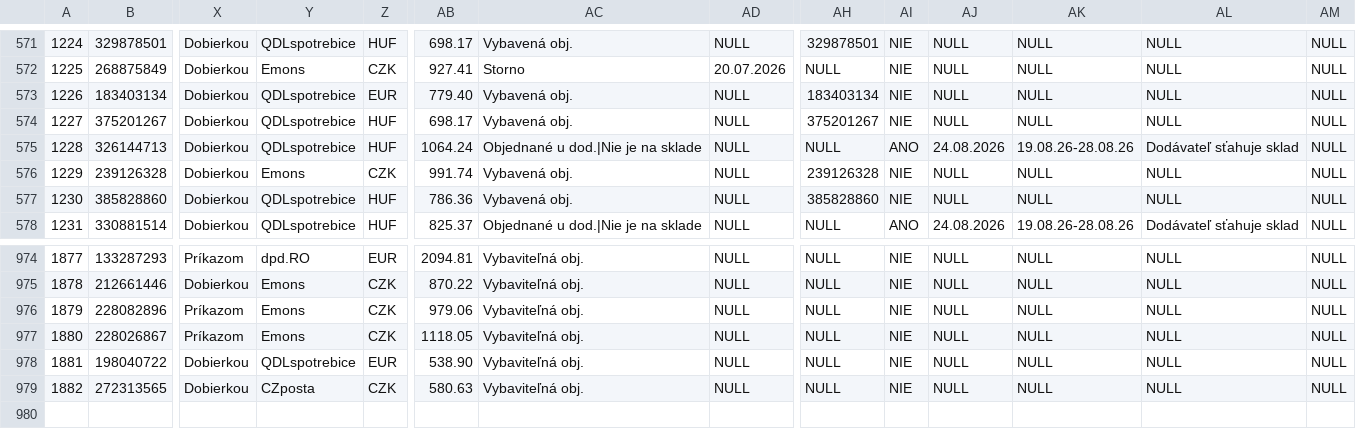
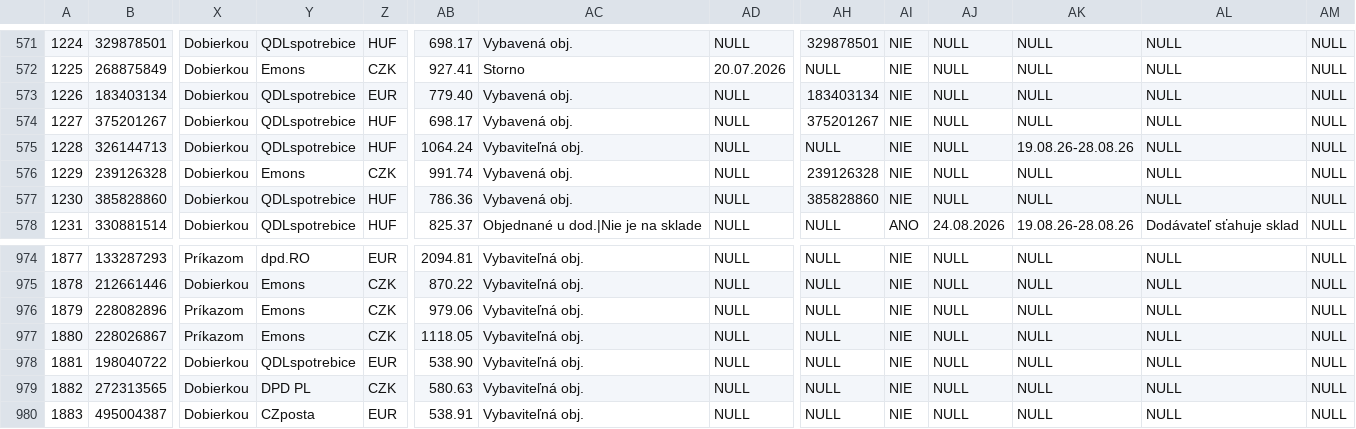
Before and after one commit to siso9993/orders-api, a CSV file: api/pohoda_orders.csv, drawn as a sheet; only a part is shown, gaps mark what is left out; rows hold the shown columns only; the diff names each change by its address in the sheet, - before the commit and + after, or states it on an @@ line.

```diff
--- a/api/pohoda_orders.csv
+++ b/api/pohoda_orders.csv
-AC575: Objednané u dod.|Nie je na sklade
+AC575: Vybaviteľná obj.
-AI575: ANO
+AI575: NIE
-AJ575: 24.08.2026
+AJ575: NULL
-AL575: Dodávateľ sťahuje sklad
+AL575: NULL
-Y979: CZposta
+Y979: DPD PL
+row 980: 1883 | 495004387 | Dobierkou | CZposta | EUR | 538.91 | Vybaviteľná obj. | NULL | NULL | NIE | NULL | NULL | NULL | NULL
```
